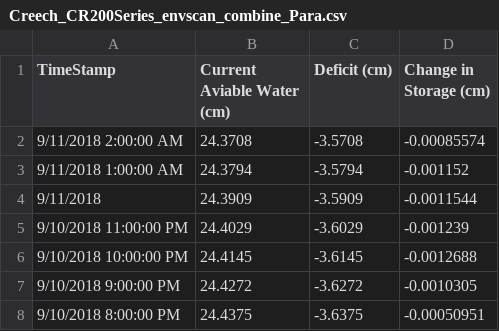
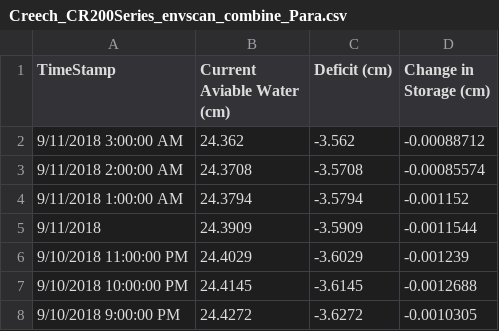
Before and after one commit to SoilMoisture/SoilMoisture.github.io, a CSV file: Creech_CR200Series_envscan_combine_Para.csv, drawn as a sheet; only a part is shown; the shorter side is filled out with more unchanged rows.

```diff
--- a/Creech_CR200Series_envscan_combine_Para.csv
+++ b/Creech_CR200Series_envscan_combine_Para.csv
@@ -1,2 +1,3 @@
 TimeStamp,Current Aviable Water (cm),Deficit (cm),Change in Storage (cm)
+9/11/2018 3:00:00 AM,24.362,-3.562,-0.00088712
 9/11/2018 2:00:00 AM,24.3708,-3.5708,-0.00085574
```
Also changed, not shown: Creech_CR1000_envscan_combine_Para.csv, 8 other files.
